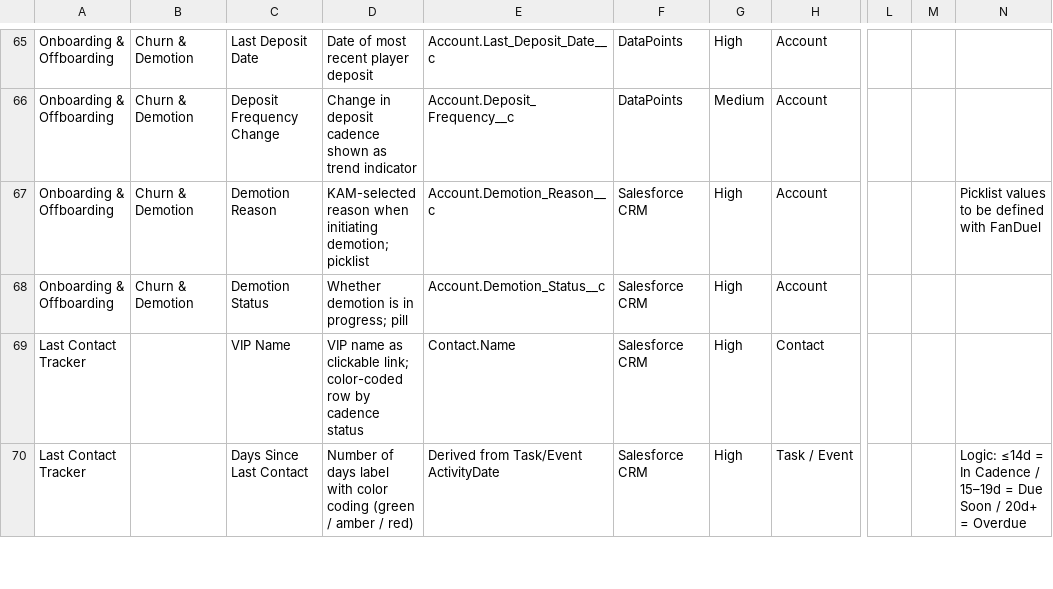
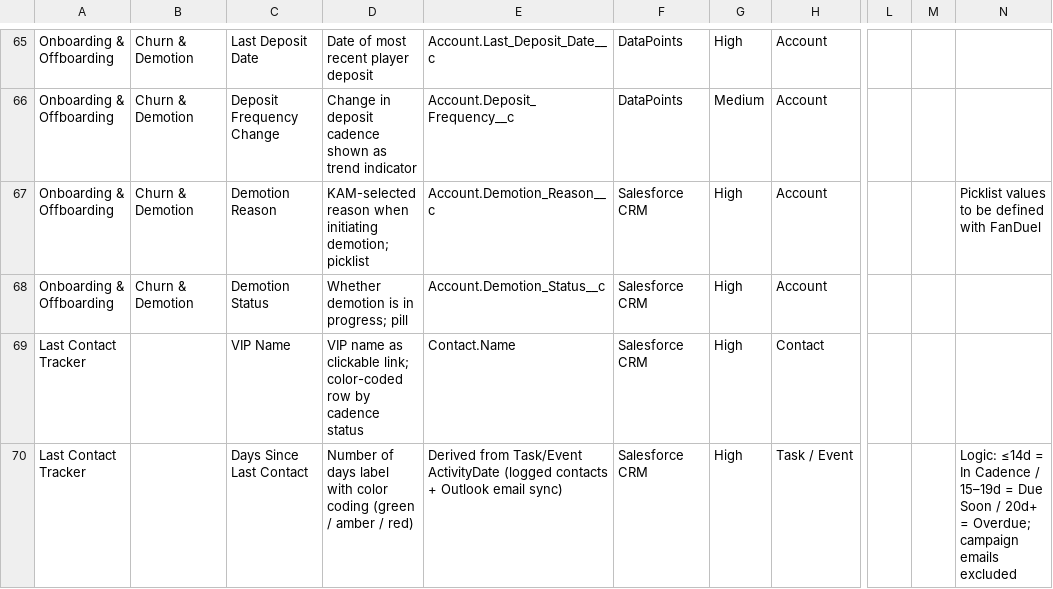
Before and after one commit to nsierchio/fanduel-vip-console, a CSV file: data-mapping-sheet.csv, drawn as a sheet; only a part is shown, gaps mark what is left out; the diff covers the shown part only; the diff names each change by its address in the sheet, - before the commit and + after, or states it on an @@ line.

```diff
--- a/data-mapping-sheet.csv
+++ b/data-mapping-sheet.csv
-E70: …Task/Event ActivityDate
+E70: …Task/Event ActivityDate (logged contacts + Outlook email sync)
-N70: …20d+ = Overdue
+N70: …20d+ = Overdue; campaign emails excluded
```
Also changed, not shown: 7 edited cells elsewhere in this file.
